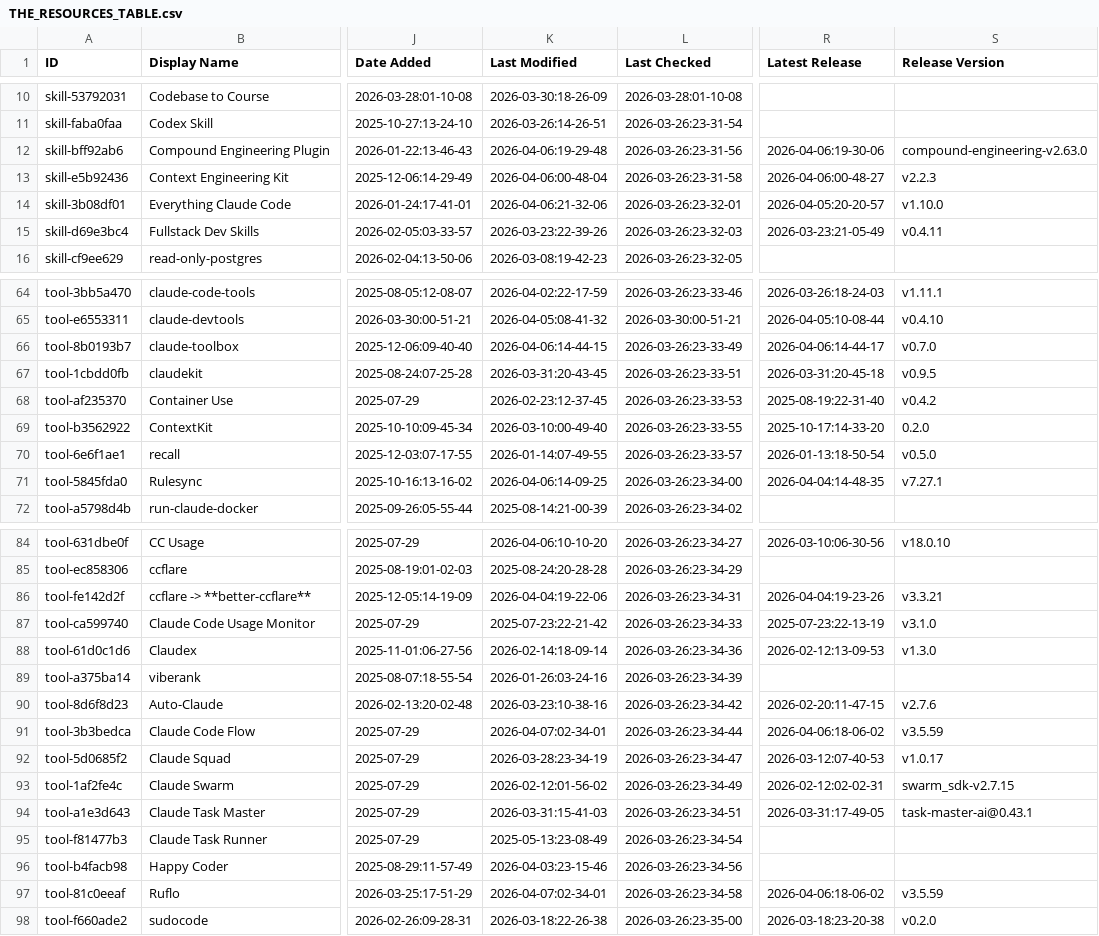
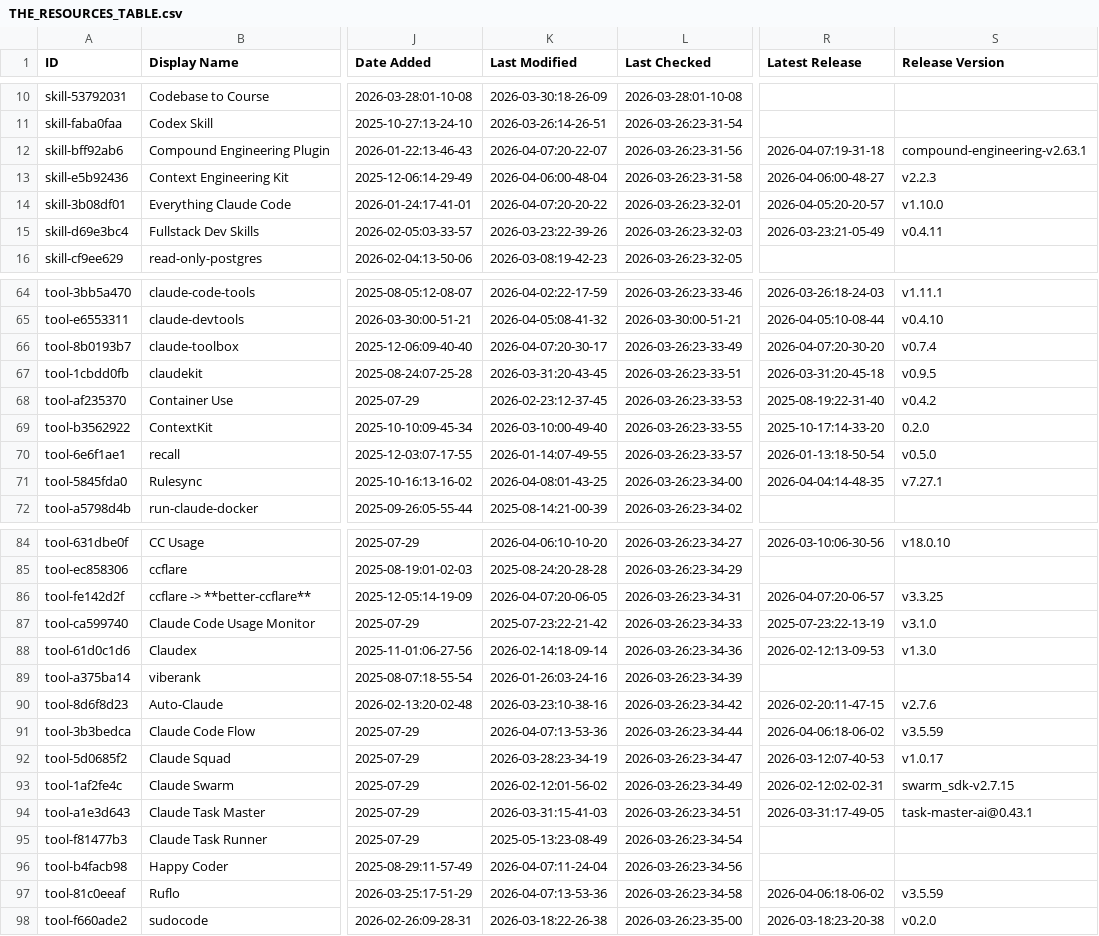
Before and after one commit to johan--/awesome-claude-code, a CSV file: THE_RESOURCES_TABLE.csv, drawn as a sheet; only a part is shown, gaps mark what is left out; the diff covers the shown part only; the diff names each change by its address in the sheet, - before the commit and + after, or states it on an @@ line.

```diff
--- a/THE_RESOURCES_TABLE.csv
+++ b/THE_RESOURCES_TABLE.csv
-K12 (Last Modified): 2026-04-06:19-29-48
+K12 (Last Modified): 2026-04-07:20-22-07
-R12 (Latest Release): 2026-04-06:19-30-06
+R12 (Latest Release): 2026-04-07:19-31-18
-S12 (Release Version): compound-engineering-v2.63.0
+S12 (Release Version): compound-engineering-v2.63.1
-K14 (Last Modified): 2026-04-06:21-32-06
+K14 (Last Modified): 2026-04-07:20-20-22
-K66 (Last Modified): 2026-04-06:14-44-15
+K66 (Last Modified): 2026-04-07:20-30-17
-R66 (Latest Release): 2026-04-06:14-44-17
+R66 (Latest Release): 2026-04-07:20-30-20
-S66 (Release Version): v0.7.0
+S66 (Release Version): v0.7.4
-K71 (Last Modified): 2026-04-06:14-09-25
+K71 (Last Modified): 2026-04-08:01-43-25
-K86 (Last Modified): 2026-04-04:19-22-06
+K86 (Last Modified): 2026-04-07:20-06-05
-R86 (Latest Release): 2026-04-04:19-23-26
+R86 (Latest Release): 2026-04-07:20-06-57
-S86 (Release Version): v3.3.21
+S86 (Release Version): v3.3.25
-K91 (Last Modified): 2026-04-07:02-34-01
+K91 (Last Modified): 2026-04-07:13-53-36
-K96 (Last Modified): 2026-04-03:23-15-46
+K96 (Last Modified): 2026-04-07:11-24-04
-K97 (Last Modified): 2026-04-07:02-34-01
+K97 (Last Modified): 2026-04-07:13-53-36
```
Also changed, not shown: 30 edited cells elsewhere in this file.
